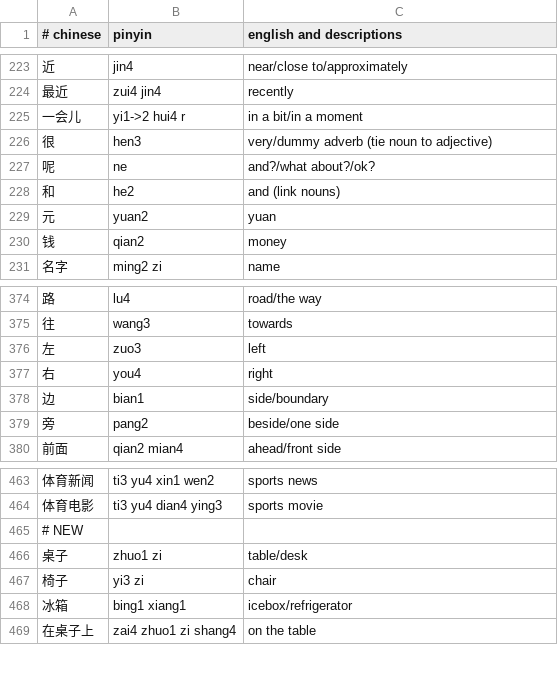
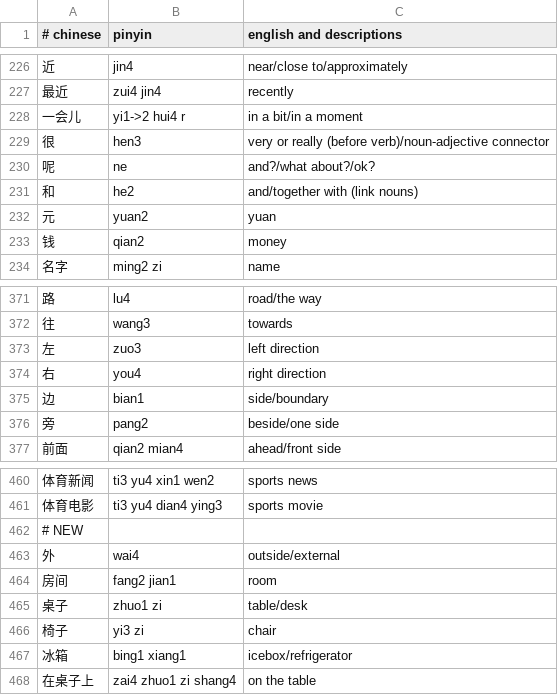
Before and after one commit to nickrusso42518/zhong, a CSV file: inputs/all.csv, drawn as a sheet; only a part is shown, gaps mark what is left out; the diff covers the shown part only.

```diff
--- a/inputs/all.csv
+++ b/inputs/all.csv
@@ -225,5 +228,5 @@
 一会儿,yi1->2 hui4 r,in a bit/in a moment
-很,hen3,very/dummy adverb (tie noun to adjective)
+很,hen3,very or really (before verb)/noun-adjective connector
 呢,ne,and?/what about?/ok?
-和,he2,and (link nouns)
+和,he2,and/together with (link nouns)
 元,yuan2,yuan
@@ -375,4 +372,4 @@
 往,wang3,towards
-左,zuo3,left
-右,you4,right
+左,zuo3,left direction
+右,you4,right direction
 边,bian1,side/boundary
@@ -465,2 +462,4 @@
 # NEW
+外,wai4,outside/external
+房间,fang2 jian1,room
 桌子,zhuo1 zi,table/desk
```
Also changed, not shown: 4 added rows, 6 removed rows and 12 edited cells elsewhere in this file.
